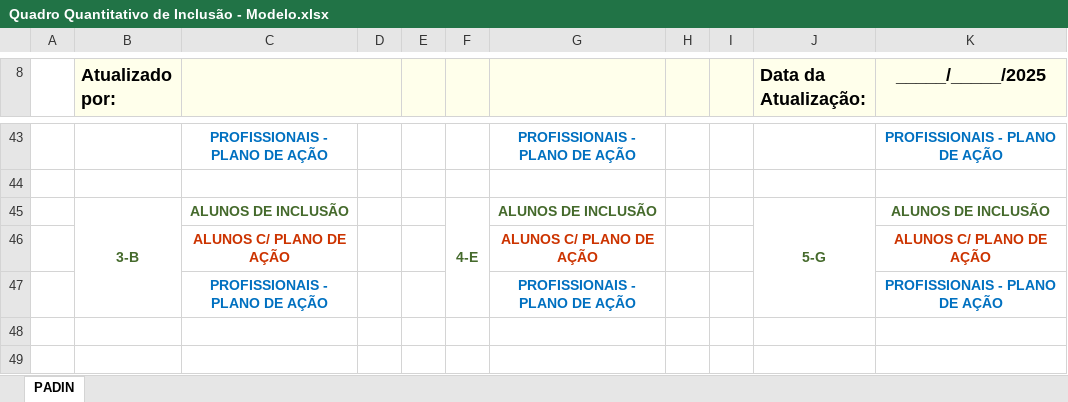
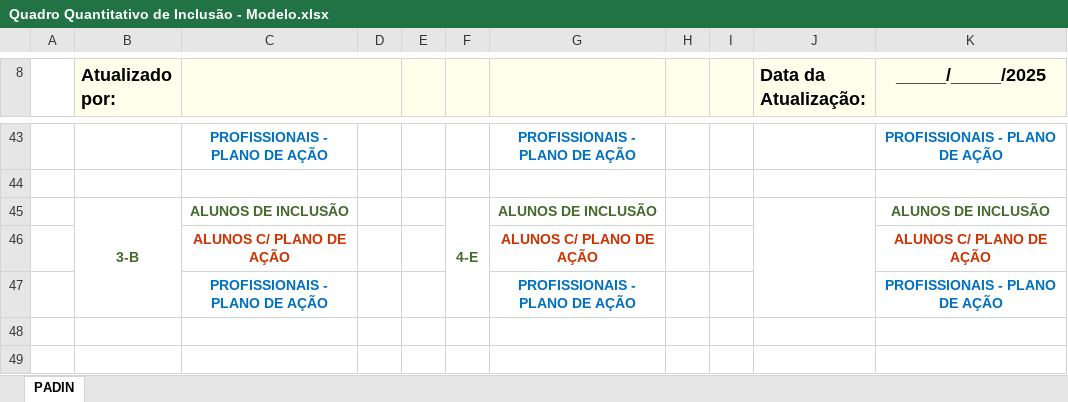
Before and after one commit to nilcruz94/secretariapadin, an Excel workbook: modelos/Quadro Quantitativo de Inclusão - Modelo.xlsx, sheet PADIN, drawn as a sheet; only a part is shown, gaps mark what is left out; values as stored, in another font and other column widths than the file's, no borders; charts and pictures not drawn; the diff covers the shown part only; the diff names each change by its address in the sheet, - before the commit and + after, or states it on an @@ line.

```diff
--- a/modelos/Quadro Quantitativo de Inclusão - Modelo.xlsx (sheet PADIN)
+++ b/modelos/Quadro Quantitativo de Inclusão - Modelo.xlsx (sheet PADIN)
-J45 (Data da Atualização:): 5-G
+J45 (Data da Atualização:): (empty)
```
Also changed, not shown: 7 edited cells elsewhere in this sheet, charts or pictures, modelos/Quadro Informativo - Modelo.xlsx, 53 other files.
